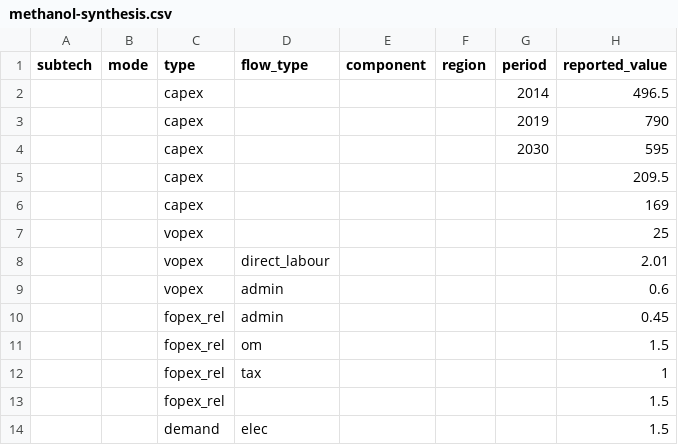
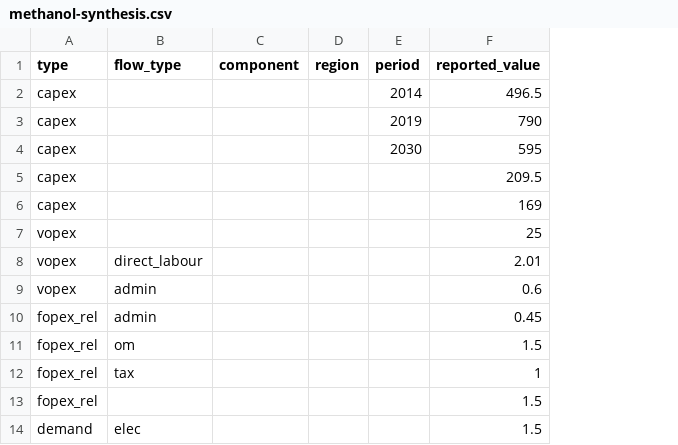
Before and after one commit to PhilippVerpoort/posted, a CSV file: data/teds/methanol-synthesis.csv, drawn as a sheet; only a part is shown; the diff names each change by its address in the sheet, - before the commit and + after, or states it on an @@ line.

```diff
--- a/data/teds/methanol-synthesis.csv
+++ b/data/teds/methanol-synthesis.csv
-column A (subtech), empty
-column B (mode), empty
```
Also changed, not shown: data/teds/direct-air-capture.csv, data/teds/direct-reduction.csv, 15 other files.
